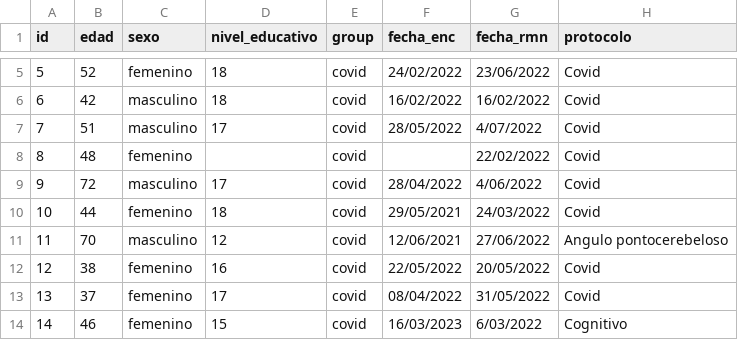
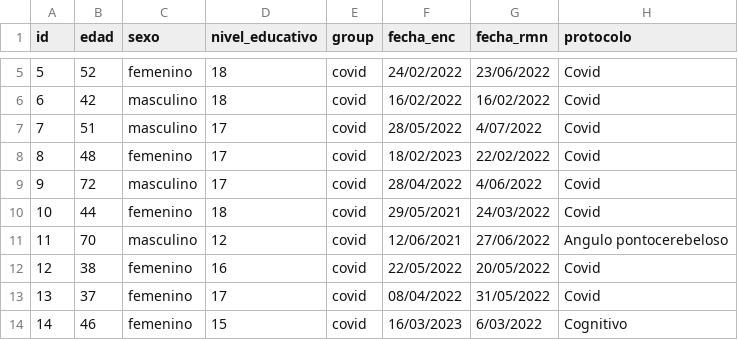
Before and after one commit to FerminT/fMRI_postcovid, a CSV file: clinical_data.csv, drawn as a sheet; only a part is shown, gaps mark what is left out; the diff names each change by its address in the sheet, - before the commit and + after, or states it on an @@ line.

Commit message:
Add missing subjects clinical data

```diff
--- a/clinical_data.csv
+++ b/clinical_data.csv
-D8 (nivel_educativo): (empty)
+D8 (nivel_educativo): 17
-F8 (fecha_enc): (empty)
+F8 (fecha_enc): 18/02/2023
```
